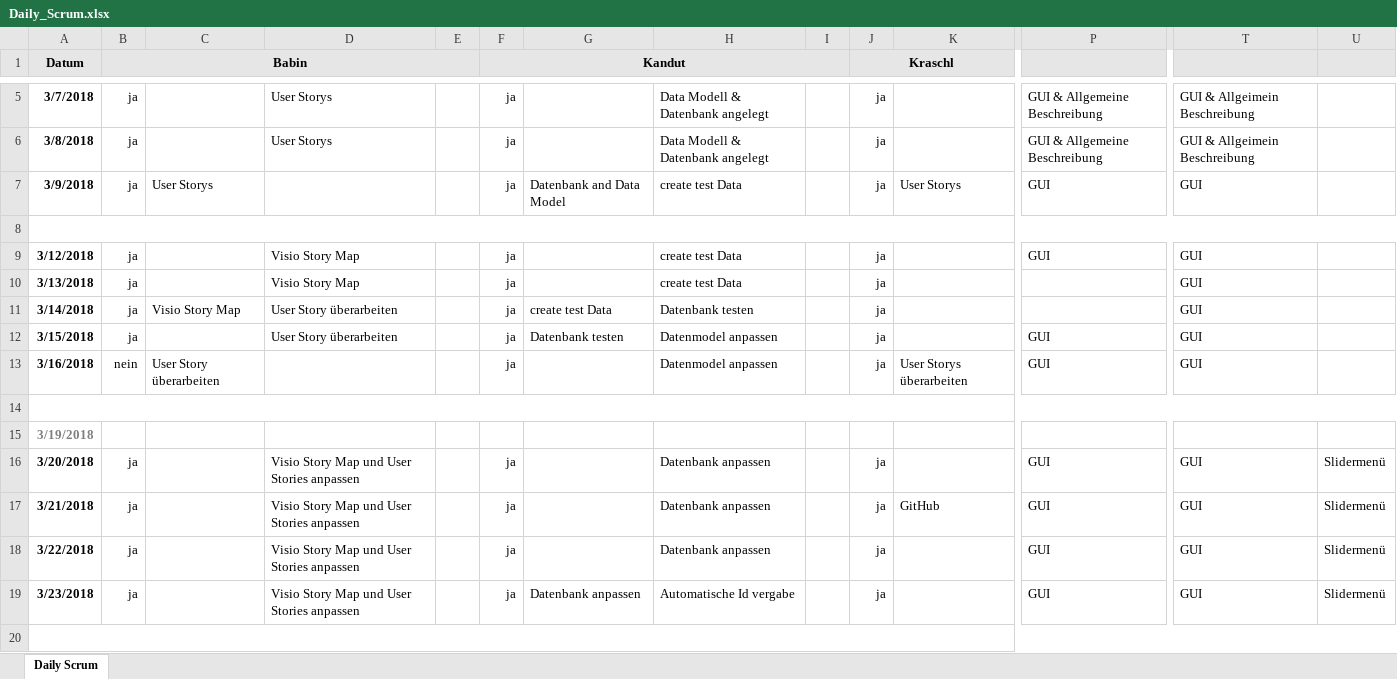
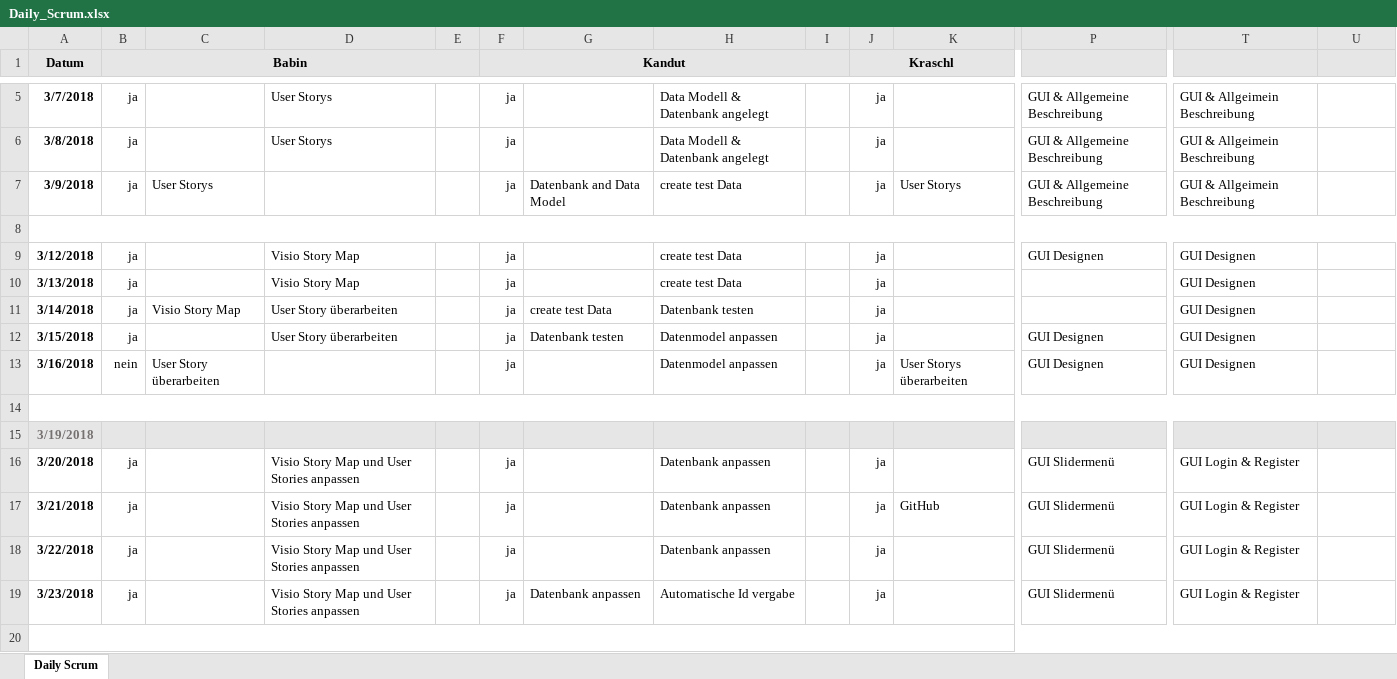
Before and after one commit to AngelikaBabin/Sportverwaltung, an Excel workbook: Documents/Daily_Scrum.xlsx, sheet Daily Scrum, drawn as a sheet; only a part is shown, gaps mark what is left out; values as stored, in another font and other column widths than the file's, no borders; conditional formats not drawn; the diff covers the shown part only; the diff names each change by its address in the sheet, - before the commit and + after, or states it on an @@ line.

Commit message:
Update Documents

```diff
--- a/Documents/Daily_Scrum.xlsx (sheet Daily Scrum)
+++ b/Documents/Daily_Scrum.xlsx (sheet Daily Scrum)
-P7: GUI
+P7: GUI & Allgemeine Beschreibung
-T7: GUI
+T7: GUI & Allgeimein Beschreibung
-P9: GUI
+P9: GUI Designen
-T9:T13: GUI
+T9:T13: GUI Designen
-P12:P13: GUI
+P12:P13: GUI Designen
-A15:U15 fill: none
+A15:U15 fill: #E7E6E6
-P16:P19: GUI
+P16:P19: GUI Slidermenü
-T16:T19: GUI
+T16:T19: GUI Login & Register
-U16:U19: Slidermenü
+U16:U19: (empty)
```
Also changed, not shown: 22 added rows, 24 edited cells, cell formats and merged cells elsewhere in this sheet, 4 other files.
